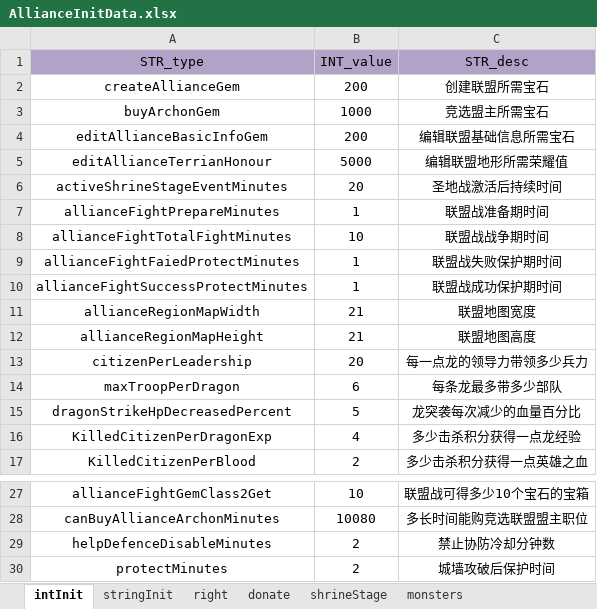
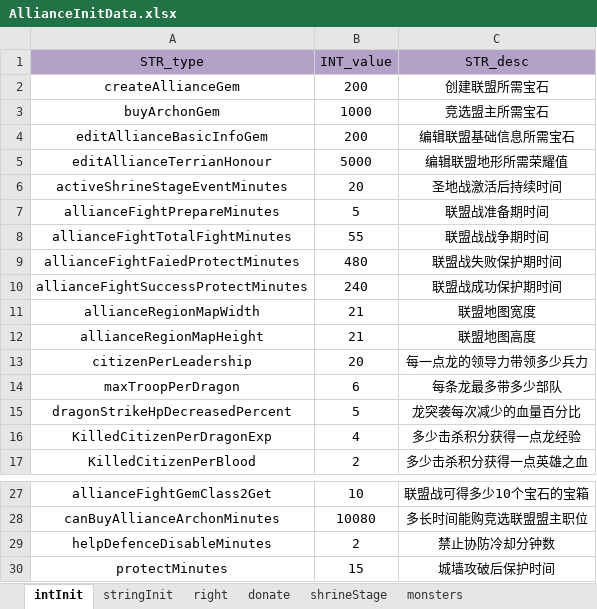
Before and after one commit to ModunZhang/kod_server, an Excel workbook: gameData/shared/AllianceInitData.xlsx, sheet intInit, drawn as a sheet; only a part is shown, gaps mark what is left out; values as stored, in another font and other column widths than the file's, no borders; the diff names each change by its address in the sheet, - before the commit and + after, or states it on an @@ line.

```diff
--- a/gameData/shared/AllianceInitData.xlsx (sheet intInit)
+++ b/gameData/shared/AllianceInitData.xlsx (sheet intInit)
-B7 (INT_value): 1
+B7 (INT_value): 5
-B8 (INT_value): 10
+B8 (INT_value): 55
-B9 (INT_value): 1
+B9 (INT_value): 480
-B10 (INT_value): 1
+B10 (INT_value): 240
-B30 (INT_value): 2
+B30 (INT_value): 15
```
Also changed, not shown: 1 other file.
